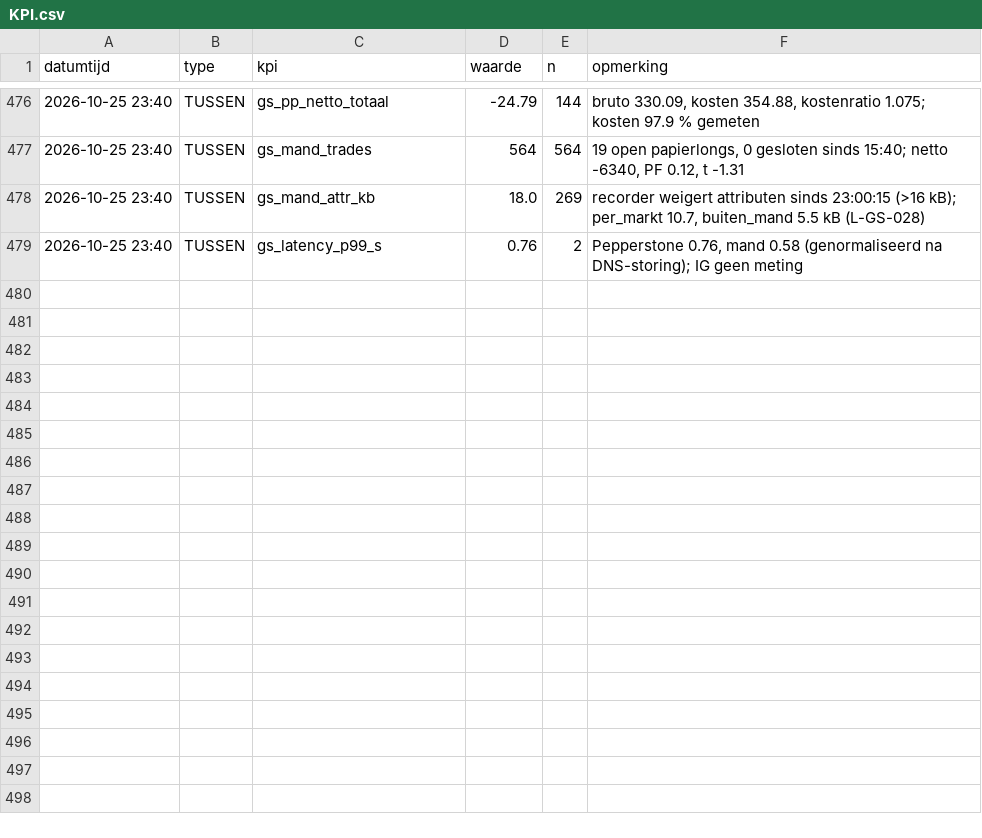
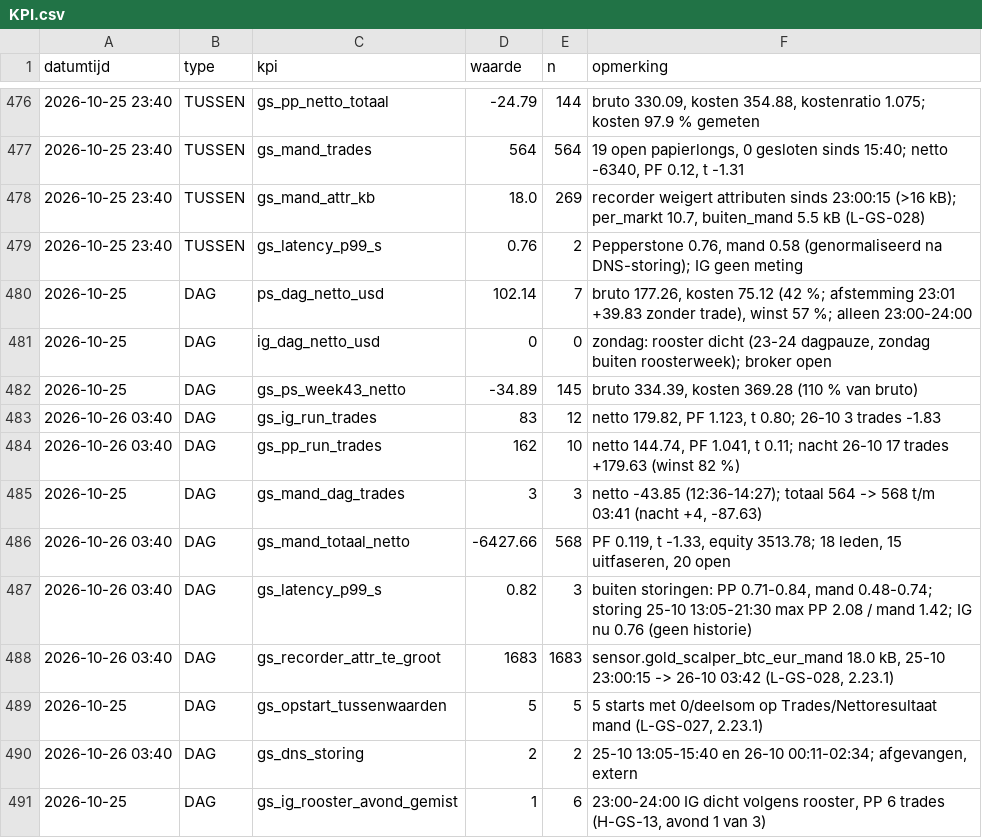
Before and after one commit to Roedie84/ha-gold-scalper, a CSV file: KPI.csv, drawn as a sheet; only a part is shown, gaps mark what is left out.

```diff
--- a/KPI.csv
+++ b/KPI.csv
@@ -479 +479,13 @@ datumtijd,type,kpi,waarde,n,opmerking
 2026-10-25 23:40,TUSSEN,gs_latency_p99_s,0.76,2,"Pepperstone 0.76, mand 0.58 (genormaliseerd na DNS-storing); IG geen meting"
+2026-10-25,DAG,ps_dag_netto_usd,102.14,7,"bruto 177.26, kosten 75.12 (42 %; afstemming 23:01 +39.83 zonder trade), winst 57 %; alleen 23:00-24:00"
+2026-10-25,DAG,ig_dag_netto_usd,0,0,"zondag: rooster dicht (23-24 dagpauze, zondag buiten roosterweek); broker open"
+2026-10-25,DAG,gs_ps_week43_netto,-34.89,145,"bruto 334.39, kosten 369.28 (110 % van bruto)"
+2026-10-26 03:40,DAG,gs_ig_run_trades,83,12,"netto 179.82, PF 1.123, t 0.80; 26-10 3 trades -1.83"
+2026-10-26 03:40,DAG,gs_pp_run_trades,162,10,"netto 144.74, PF 1.041, t 0.11; nacht 26-10 17 trades +179.63 (winst 82 %)"
+2026-10-25,DAG,gs_mand_dag_trades,3,3,"netto -43.85 (12:36-14:27); totaal 564 -> 568 t/m 03:41 (nacht +4, -87.63)"
+2026-10-26 03:40,DAG,gs_mand_totaal_netto,-6427.66,568,"PF 0.119, t -1.33, equity 3513.78; 18 leden, 15 uitfaseren, 20 open"
+2026-10-26 03:40,DAG,gs_latency_p99_s,0.82,3,"buiten storingen: PP 0.71-0.84, mand 0.48-0.74; storing 25-10 13:05-21:30 max PP 2.08 / mand 1.42; IG nu 0.76 (geen historie)"
+2026-10-26 03:40,DAG,gs_recorder_attr_te_groot,1683,1683,"sensor.gold_scalper_btc_eur_mand 18.0 kB, 25-10 23:00:15 -> 26-10 03:42 (L-GS-028, 2.23.1)"
+2026-10-25,DAG,gs_opstart_tussenwaarden,5,5,"5 starts met 0/deelsom op Trades/Nettoresultaat mand (L-GS-027, 2.23.1)"
+2026-10-26 03:40,DAG,gs_dns_storing,2,2,"25-10 13:05-15:40 en 26-10 00:11-02:34; afgevangen, extern"
+2026-10-25,DAG,gs_ig_rooster_avond_gemist,1,6,"23:00-24:00 IG dicht volgens rooster, PP 6 trades (H-GS-13, avond 1 van 3)"
```
Also changed, not shown: 3 other files.
